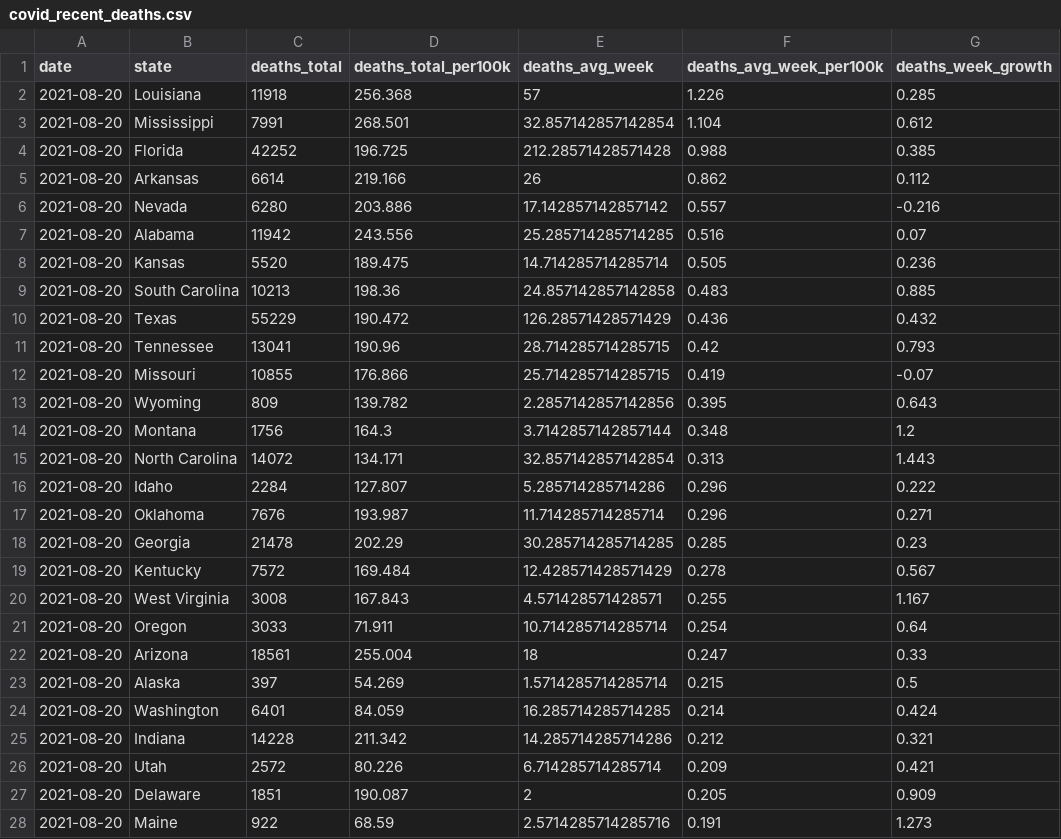
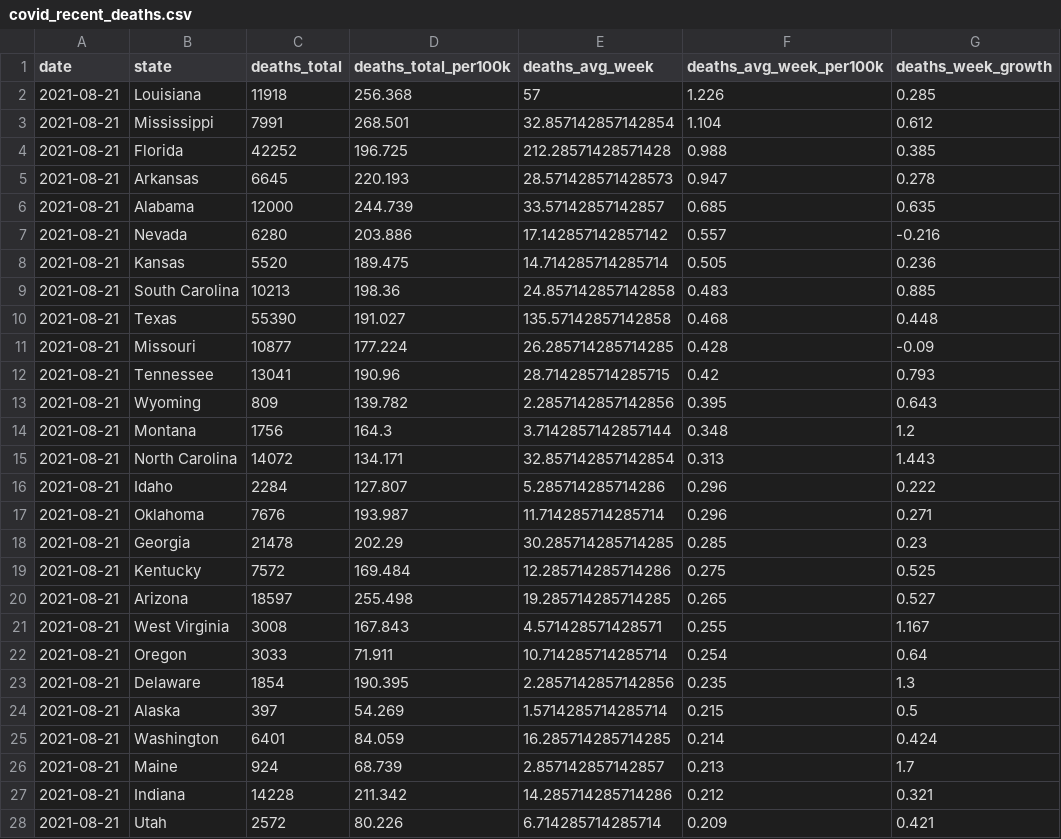
Before and after one commit to ijlyttle/covidStates, a CSV file: workflow/data/02-analyze/covid_recent_deaths.csv, drawn as a sheet; only a part is shown; the diff covers the shown part only.

```diff
--- a/workflow/data/02-analyze/covid_recent_deaths.csv
+++ b/workflow/data/02-analyze/covid_recent_deaths.csv
@@ -1,28 +1,28 @@
 date,state,deaths_total,deaths_total_per100k,deaths_avg_week,deaths_avg_week_per100k,deaths_week_growth
-2021-08-20,Louisiana,11918,256.368,57,1.226,0.285
-2021-08-20,Mississippi,7991,268.501,32.857142857142854,1.104,0.612
-2021-08-20,Florida,42252,196.725,212.28571428571428,0.988,0.385
-2021-08-20,Arkansas,6614,219.166,26,0.862,0.112
-2021-08-20,Nevada,6280,203.886,17.142857142857142,0.557,-0.216
-2021-08-20,Alabama,11942,243.556,25.285714285714285,0.516,0.07
-2021-08-20,Kansas,5520,189.475,14.714285714285714,0.505,0.236
-2021-08-20,South Carolina,10213,198.36,24.857142857142858,0.483,0.885
-2021-08-20,Texas,55229,190.472,126.28571428571429,0.436,0.432
-2021-08-20,Tennessee,13041,190.96,28.714285714285715,0.42,0.793
-2021-08-20,Missouri,10855,176.866,25.714285714285715,0.419,-0.07
-2021-08-20,Wyoming,809,139.782,2.2857142857142856,0.395,0.643
-2021-08-20,Montana,1756,164.3,3.7142857142857144,0.348,1.2
-2021-08-20,North Carolina,14072,134.171,32.857142857142854,0.313,1.443
-2021-08-20,Idaho,2284,127.807,5.285714285714286,0.296,0.222
-2021-08-20,Oklahoma,7676,193.987,11.714285714285714,0.296,0.271
-2021-08-20,Georgia,21478,202.29,30.285714285714285,0.285,0.23
-2021-08-20,Kentucky,7572,169.484,12.428571428571429,0.278,0.567
-2021-08-20,West Virginia,3008,167.843,4.571428571428571,0.255,1.167
-2021-08-20,Oregon,3033,71.911,10.714285714285714,0.254,0.64
-2021-08-20,Arizona,18561,255.004,18,0.247,0.33
-2021-08-20,Alaska,397,54.269,1.5714285714285714,0.215,0.5
-2021-08-20,Washington,6401,84.059,16.285714285714285,0.214,0.424
-2021-08-20,Indiana,14228,211.342,14.285714285714286,0.212,0.321
-2021-08-20,Utah,2572,80.226,6.714285714285714,0.209,0.421
-2021-08-20,Delaware,1851,190.087,2,0.205,0.909
-2021-08-20,Maine,922,68.59,2.5714285714285716,0.191,1.273
+2021-08-21,Louisiana,11918,256.368,57,1.226,0.285
+2021-08-21,Mississippi,7991,268.501,32.857142857142854,1.104,0.612
+2021-08-21,Florida,42252,196.725,212.28571428571428,0.988,0.385
+2021-08-21,Arkansas,6645,220.193,28.571428571428573,0.947,0.278
+2021-08-21,Alabama,12000,244.739,33.57142857142857,0.685,0.635
+2021-08-21,Nevada,6280,203.886,17.142857142857142,0.557,-0.216
+2021-08-21,Kansas,5520,189.475,14.714285714285714,0.505,0.236
+2021-08-21,South Carolina,10213,198.36,24.857142857142858,0.483,0.885
+2021-08-21,Texas,55390,191.027,135.57142857142858,0.468,0.448
+2021-08-21,Missouri,10877,177.224,26.285714285714285,0.428,-0.09
+2021-08-21,Tennessee,13041,190.96,28.714285714285715,0.42,0.793
+2021-08-21,Wyoming,809,139.782,2.2857142857142856,0.395,0.643
+2021-08-21,Montana,1756,164.3,3.7142857142857144,0.348,1.2
+2021-08-21,North Carolina,14072,134.171,32.857142857142854,0.313,1.443
+2021-08-21,Idaho,2284,127.807,5.285714285714286,0.296,0.222
+2021-08-21,Oklahoma,7676,193.987,11.714285714285714,0.296,0.271
+2021-08-21,Georgia,21478,202.29,30.285714285714285,0.285,0.23
+2021-08-21,Kentucky,7572,169.484,12.285714285714286,0.275,0.525
+2021-08-21,Arizona,18597,255.498,19.285714285714285,0.265,0.527
+2021-08-21,West Virginia,3008,167.843,4.571428571428571,0.255,1.167
+2021-08-21,Oregon,3033,71.911,10.714285714285714,0.254,0.64
+2021-08-21,Delaware,1854,190.395,2.2857142857142856,0.235,1.3
+2021-08-21,Alaska,397,54.269,1.5714285714285714,0.215,0.5
+2021-08-21,Washington,6401,84.059,16.285714285714285,0.214,0.424
+2021-08-21,Maine,924,68.739,2.857142857142857,0.213,1.7
+2021-08-21,Indiana,14228,211.342,14.285714285714286,0.212,0.321
+2021-08-21,Utah,2572,80.226,6.714285714285714,0.209,0.421
```
Also changed, not shown: 4 added rows, 4 removed rows and 36 edited cells elsewhere in this file, workflow/data/00-import/covid-states.csv, workflow/data/01-clean/covid.csv, 16 other files.
